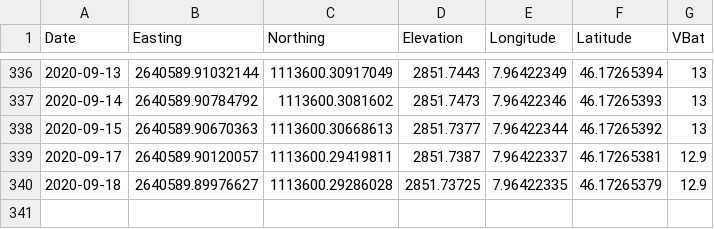
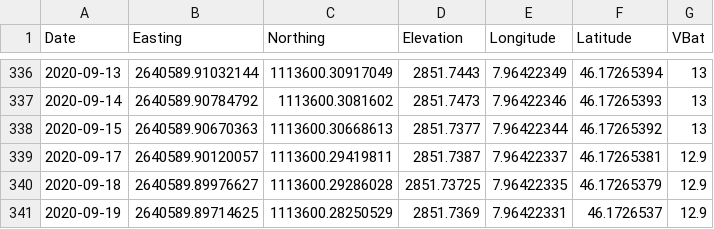
Before and after one commit to bafu-DF/geomondata, a CSV file: Geomon_Grueebu_GPS4.csv, drawn as a sheet; only a part is shown, gaps mark what is left out.

Commit message:
GitHub Values Update for 2020-09-20 21:45:30

```diff
--- a/Geomon_Grueebu_GPS4.csv
+++ b/Geomon_Grueebu_GPS4.csv
@@ -340 +340,2 @@
 2020-09-18,2640589.89976627,1113600.29286028,2851.73725,7.96422335,46.17265379,12.9
+2020-09-19,2640589.89714625,1113600.28250529,2851.7369,7.96422331,46.1726537,12.9
```
Also changed, not shown: Geomon_Grueebu_GPS7.csv.
